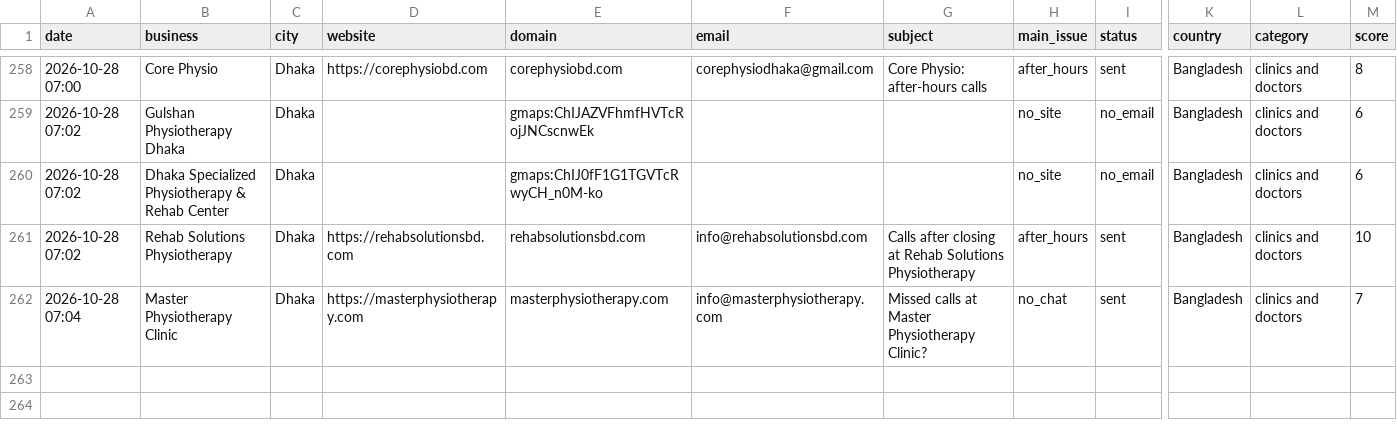
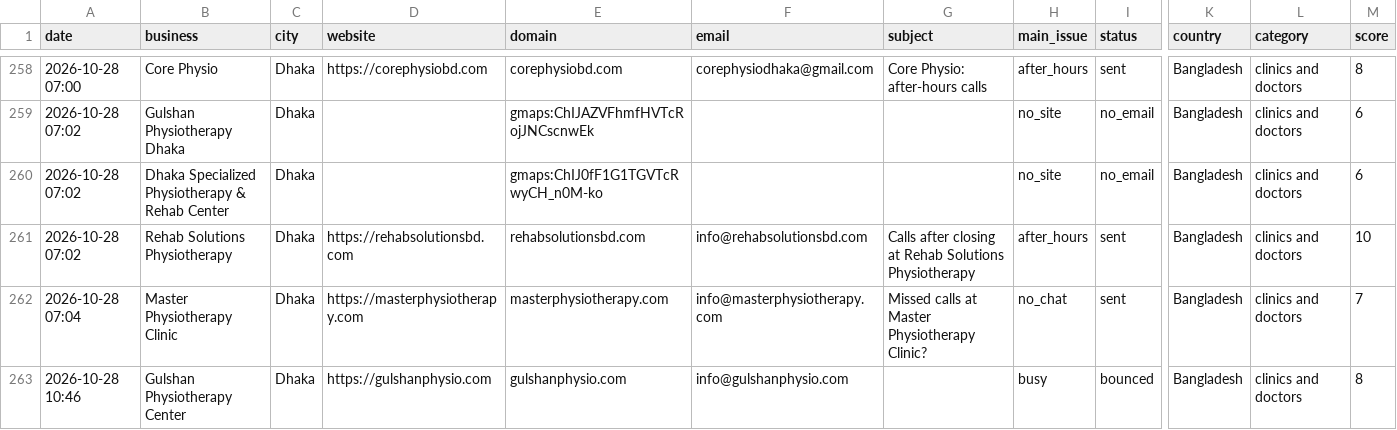
Before and after one commit to Mythesis002/AgentMailor, a CSV file: sent_log.csv, drawn as a sheet; only a part is shown, gaps mark what is left out; rows hold the shown columns only; the diff names each change by its address in the sheet, - before the commit and + after, or states it on an @@ line.

Commit message:
chore: update logs

```diff
--- a/sent_log.csv
+++ b/sent_log.csv
+row 263: 2026-10-28 10:46 | Gulshan Physiotherapy Center | Dhaka | https://gulshanphysio.com | gulshanphysio.com | info@gulshanphysio.com |  | busy | bounced | Bangladesh | clinics and doctors | 8
```
